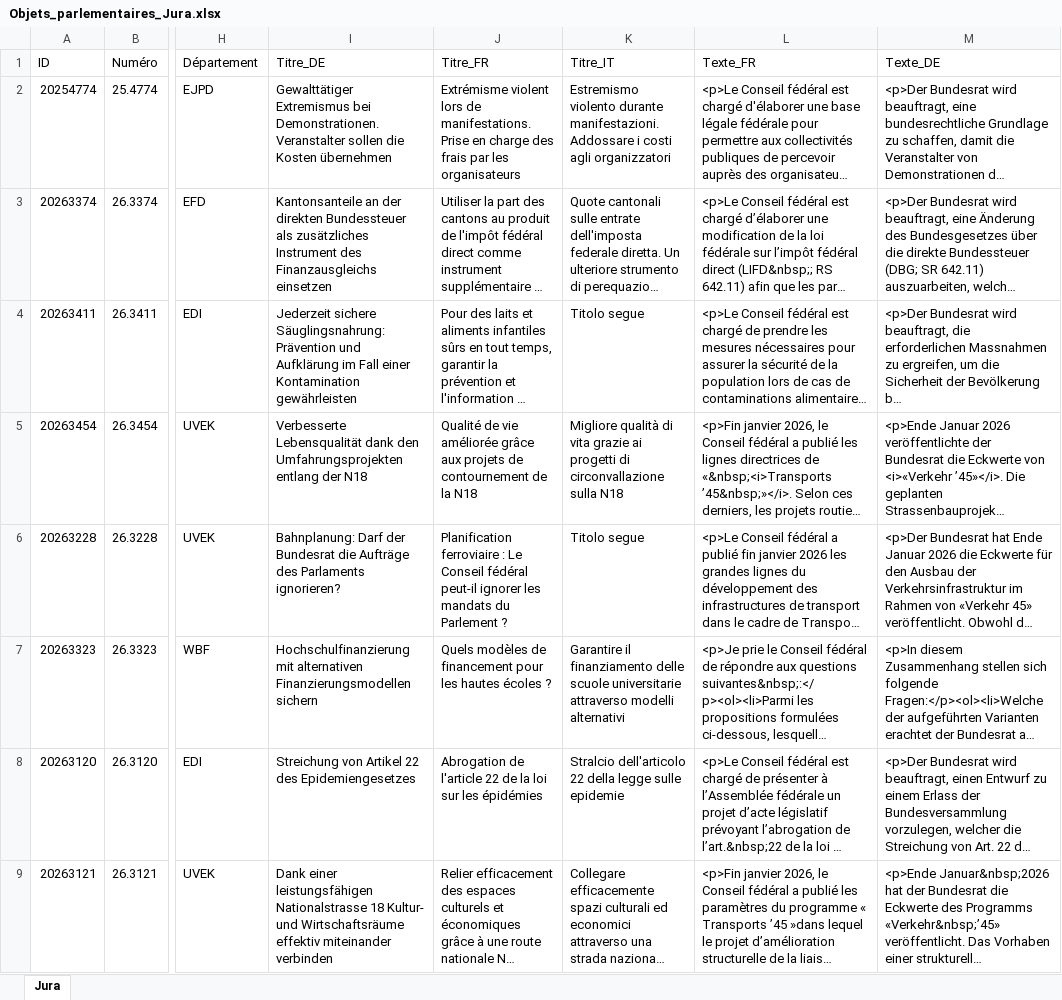
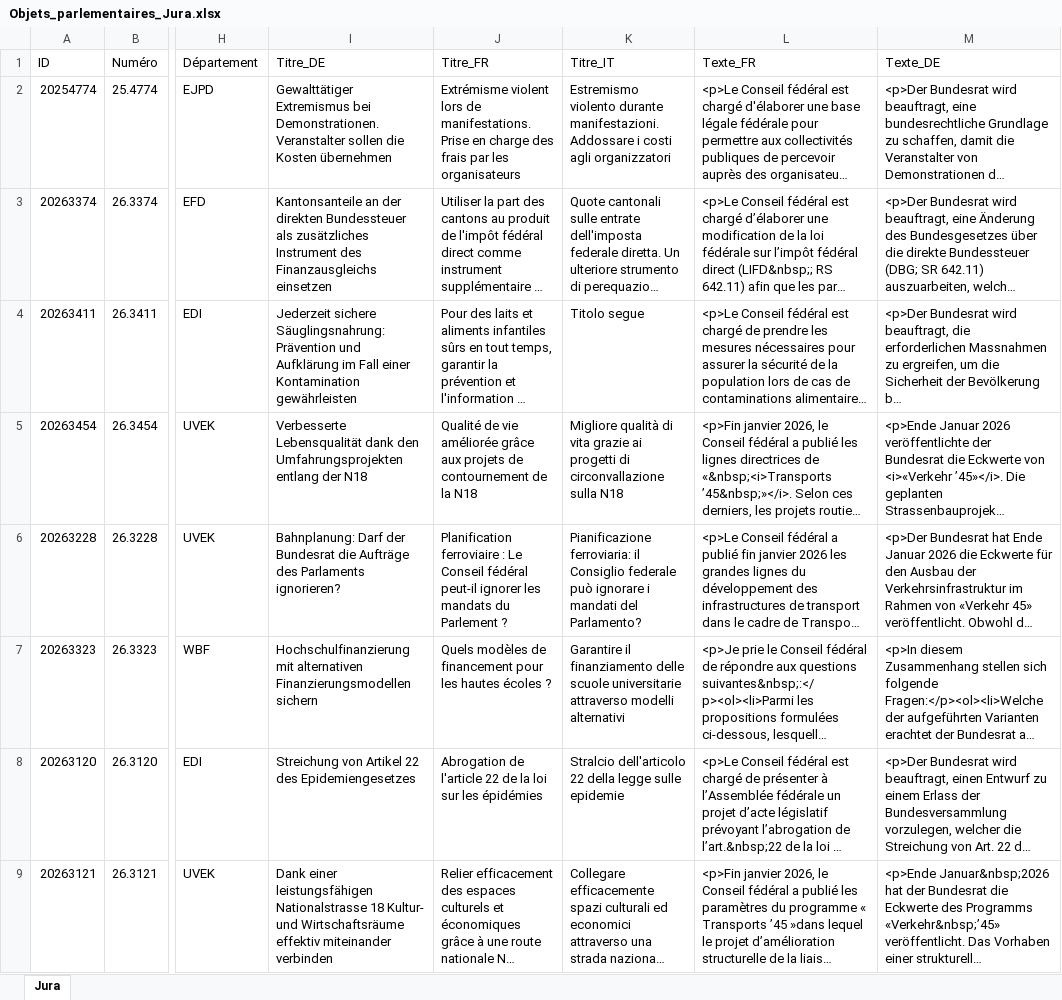
Before and after one commit to ArnaudBon20/JuraParlement, an Excel workbook: Objets_parlementaires_Jura.xlsx, sheet Jura, drawn as a sheet; only a part is shown, gaps mark what is left out; long unchanged cells end in …; values as stored, in another font and other column widths than the file's, no borders; table styles not drawn; the diff names each change by its address in the sheet, - before the commit and + after, or states it on an @@ line.

```diff
--- a/Objets_parlementaires_Jura.xlsx (sheet Jura)
+++ b/Objets_parlementaires_Jura.xlsx (sheet Jura)
-K6 (Titre_IT): Titolo segue
+K6 (Titre_IT): Pianificazione ferroviaria: il Consiglio federale può ignorare i mandati del Parlamento?
```
Also changed, not shown: 1 other file.
